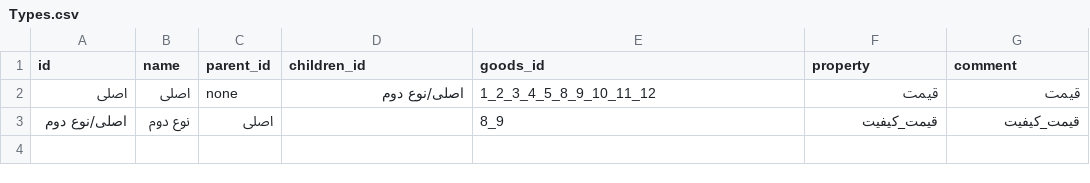
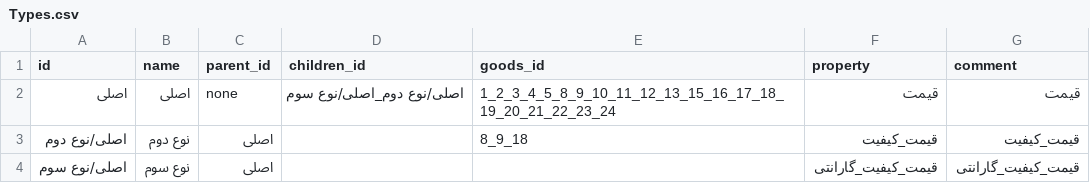
Before and after one commit to Alireza-Abrehforoush/Onket, a CSV file: Project/Main/Onket/Database/Types/Types.csv, drawn as a sheet.

```diff
--- a/Project/Main/Onket/Database/Types/Types.csv
+++ b/Project/Main/Onket/Database/Types/Types.csv
@@ -1,3 +1,4 @@
 id;name;parent_id;children_id;goods_id;property;comment
-اصلی;اصلی;none;اصلی/نوع دوم;1_2_3_4_5_8_9_10_11_12;قیمت;قیمت
-اصلی/نوع دوم;نوع دوم;اصلی;;8_9;قیمت_کیفیت;قیمت_کیفیت
+اصلی;اصلی;none;اصلی/نوع دوم_اصلی/نوع سوم;1_2_3_4_5_8_9_10_11_12_13_15_16_17_18_19_20_21_22_23_24;قیمت;قیمت
+اصلی/نوع دوم;نوع دوم;اصلی;;8_9_18;قیمت_کیفیت;قیمت_کیفیت
+اصلی/نوع سوم;نوع سوم;اصلی;;;قیمت_کیفیت_گارانتی;قیمت_کیفیت_گارانتی
```
Also changed, not shown: Project/Main/Onket/Database/Goods/goods.csv, 17 other files.
